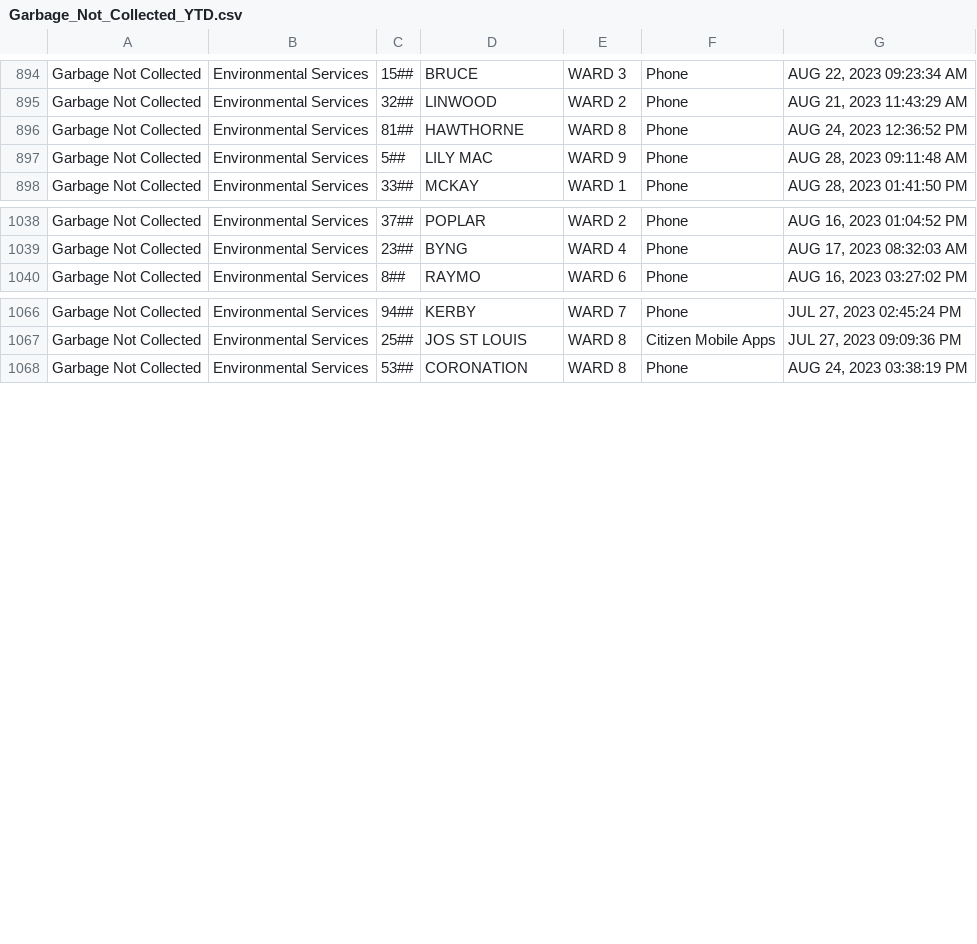
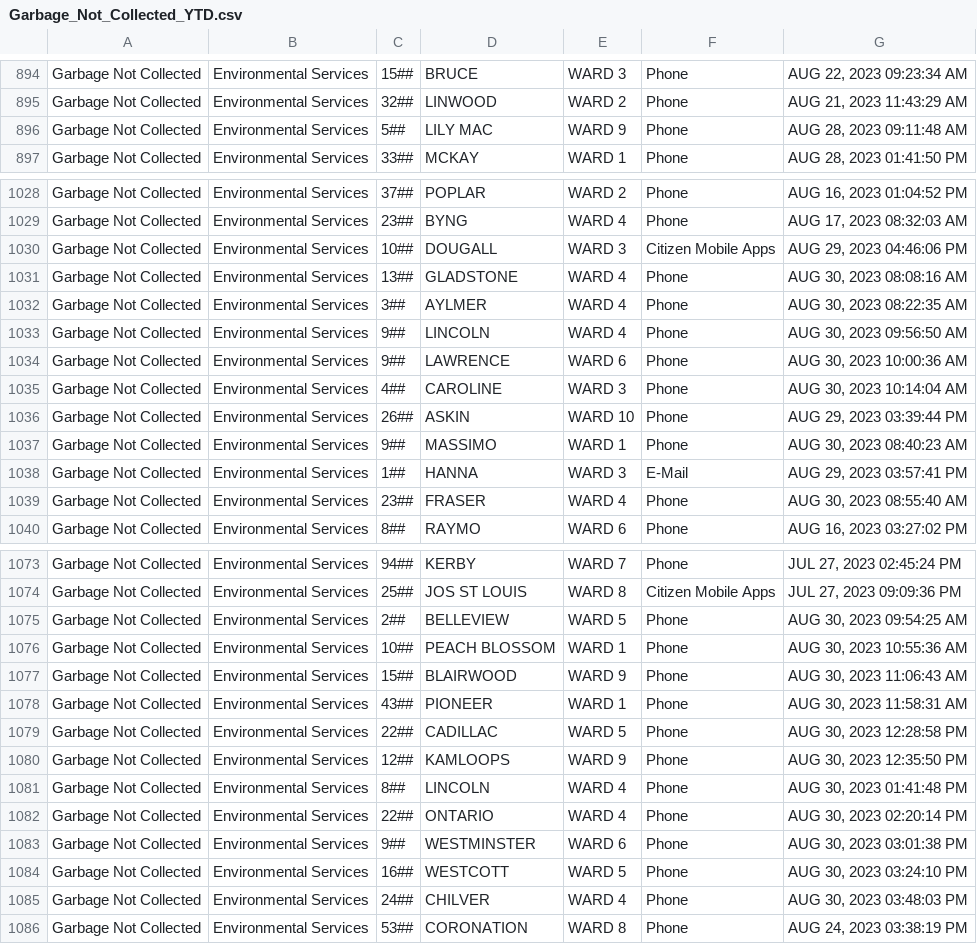
Before and after one commit to dntiontk/windsor-opendata, a CSV file: raw/garbage/Garbage_Not_Collected_YTD.csv, drawn as a sheet; only a part is shown, gaps mark what is left out; the diff covers the shown part only.

```diff
--- a/raw/garbage/Garbage_Not_Collected_YTD.csv
+++ b/raw/garbage/Garbage_Not_Collected_YTD.csv
@@ -895,3 +895,2 @@
 "Garbage Not Collected","Environmental Services","32##","LINWOOD","WARD 2","Phone","AUG 21, 2023 11:43:29 AM"
-"Garbage Not Collected","Environmental Services","81##","HAWTHORNE","WARD 8","Phone","AUG 24, 2023 12:36:52 PM"
 "Garbage Not Collected","Environmental Services","5##","LILY MAC","WARD 9","Phone","AUG 28, 2023 09:11:48 AM"
@@ -1039,2 +1029,12 @@
 "Garbage Not Collected","Environmental Services","23##","BYNG","WARD 4","Phone","AUG 17, 2023 08:32:03 AM"
+"Garbage Not Collected","Environmental Services","10##","DOUGALL","WARD 3","Citizen Mobile Apps","AUG 29, 2023 04:46:06 PM"
+"Garbage Not Collected","Environmental Services","13##","GLADSTONE","WARD 4","Phone","AUG 30, 2023 08:08:16 AM"
+"Garbage Not Collected","Environmental Services","3##","AYLMER","WARD 4","Phone","AUG 30, 2023 08:22:35 AM"
+"Garbage Not Collected","Environmental Services","9##","LINCOLN","WARD 4","Phone","AUG 30, 2023 09:56:50 AM"
+"Garbage Not Collected","Environmental Services","9##","LAWRENCE","WARD 6","Phone","AUG 30, 2023 10:00:36 AM"
+"Garbage Not Collected","Environmental Services","4##","CAROLINE","WARD 3","Phone","AUG 30, 2023 10:14:04 AM"
+"Garbage Not Collected","Environmental Services","26##","ASKIN","WARD 10","Phone","AUG 29, 2023 03:39:44 PM"
+"Garbage Not Collected","Environmental Services","9##","MASSIMO","WARD 1","Phone","AUG 30, 2023 08:40:23 AM"
+"Garbage Not Collected","Environmental Services","1##","HANNA","WARD 3","E-Mail","AUG 29, 2023 03:57:41 PM"
+"Garbage Not Collected","Environmental Services","23##","FRASER","WARD 4","Phone","AUG 30, 2023 08:55:40 AM"
 "Garbage Not Collected","Environmental Services","8##","RAYMO","WARD 6","Phone","AUG 16, 2023 03:27:02 PM"
@@ -1067,2 +1074,13 @@
 "Garbage Not Collected","Environmental Services","25##","JOS ST LOUIS","WARD 8","Citizen Mobile Apps","JUL 27, 2023 09:09:36 PM"
+"Garbage Not Collected","Environmental Services","2##","BELLEVIEW","WARD 5","Phone","AUG 30, 2023 09:54:25 AM"
+"Garbage Not Collected","Environmental Services","10##","PEACH BLOSSOM","WARD 1","Phone","AUG 30, 2023 10:55:36 AM"
+"Garbage Not Collected","Environmental Services","15##","BLAIRWOOD","WARD 9","Phone","AUG 30, 2023 11:06:43 AM"
+"Garbage Not Collected","Environmental Services","43##","PIONEER","WARD 1","Phone","AUG 30, 2023 11:58:31 AM"
+"Garbage Not Collected","Environmental Services","22##","CADILLAC","WARD 5","Phone","AUG 30, 2023 12:28:58 PM"
+"Garbage Not Collected","Environmental Services","12##","KAMLOOPS","WARD 9","Phone","AUG 30, 2023 12:35:50 PM"
+"Garbage Not Collected","Environmental Services","8##","LINCOLN","WARD 4","Phone","AUG 30, 2023 01:41:48 PM"
+"Garbage Not Collected","Environmental Services","22##","ONTARIO","WARD 4","Phone","AUG 30, 2023 02:20:14 PM"
+"Garbage Not Collected","Environmental Services","9##","WESTMINSTER","WARD 6","Phone","AUG 30, 2023 03:01:38 PM"
+"Garbage Not Collected","Environmental Services","16##","WESTCOTT","WARD 5","Phone","AUG 30, 2023 03:24:10 PM"
+"Garbage Not Collected","Environmental Services","24##","CHILVER","WARD 4","Phone","AUG 30, 2023 03:48:03 PM"
 "Garbage Not Collected","Environmental Services","53##","CORONATION","WARD 8","Phone","AUG 24, 2023 03:38:19 PM"
```
Also changed, not shown: 6 moved rows elsewhere in this file, raw/parks-and-trails/Parks_Maintenance_YTD.csv, raw/roads-and-sidewalks/Road_Maintenance_YTD.csv, 11 other files.
